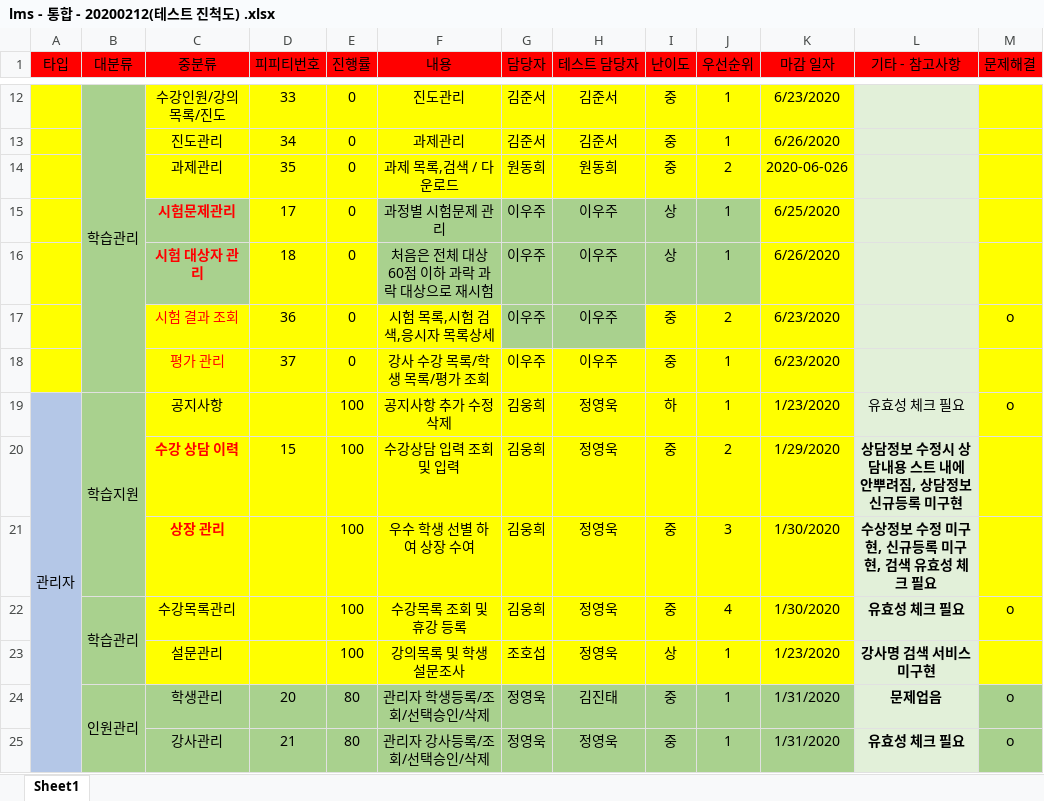
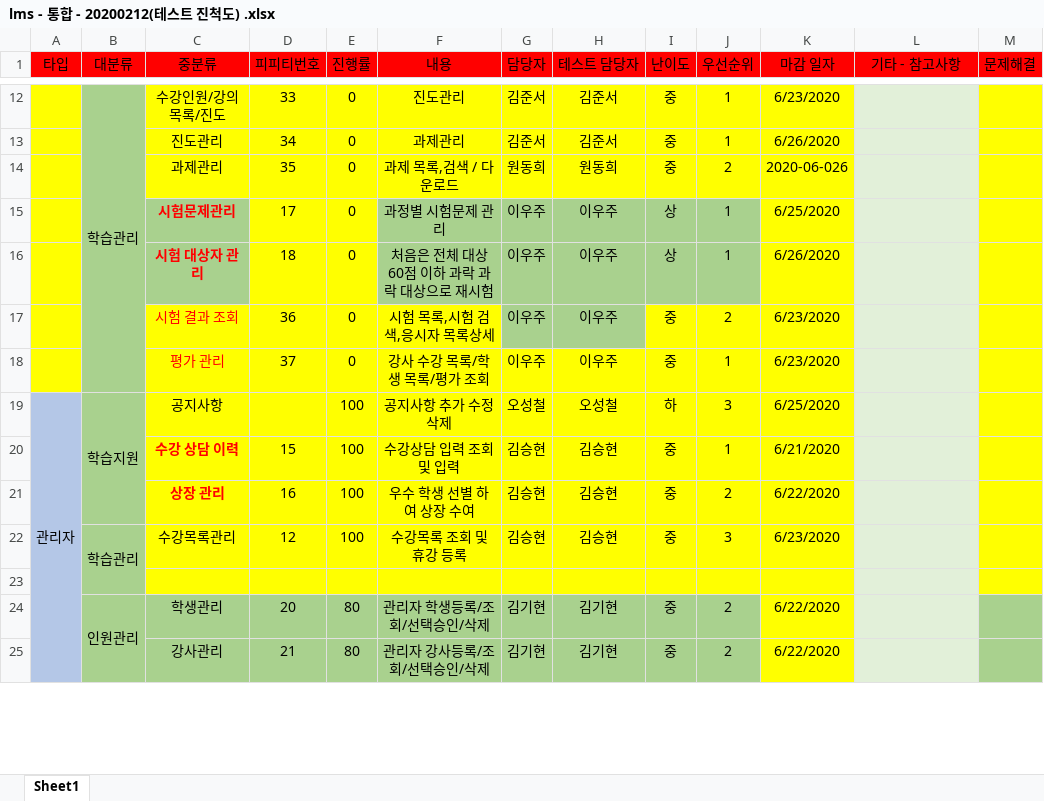
Before and after one commit to kimdyudyu/happyjob, an Excel workbook: lms - 통합 - 20200212(테스트 진척도) .xlsx, sheet Sheet1, drawn as a sheet; only a part is shown, gaps mark what is left out; values as stored, in another font and other column widths than the file's, no borders; the diff covers the shown part only; the diff names each change by its address in the sheet, - before the commit and + after, or states it on an @@ line.

Commit message:
excel complete

```diff
--- a/lms - 통합 - 20200212(테스트 진척도) .xlsx (sheet Sheet1)
+++ b/lms - 통합 - 20200212(테스트 진척도) .xlsx (sheet Sheet1)
-M17 (문제해결): o
+M17 (문제해결): (empty)
-G19 (담당자): 김웅희
+G19 (담당자): 오성철
-H19 (테스트 담당자): 정영욱
+H19 (테스트 담당자): 오성철
-J19 (우선순위): 1
+J19 (우선순위): 3
-K19 (마감 일자): 1/23/2020
+K19 (마감 일자): 6/25/2020
-L19 (기타 - 참고사항): 유효성 체크 필요
+L19 (기타 - 참고사항): (empty)
-M19 (문제해결): o
+M19 (문제해결): (empty)
-G20:G22 (담당자): 김웅희
+G20:G22 (담당자): 김승현
-H20:H22 (테스트 담당자): 정영욱
+H20:H22 (테스트 담당자): 김승현
-J20 (우선순위): 2
+J20 (우선순위): 1
-K20 (마감 일자): 1/29/2020
+K20 (마감 일자): 6/21/2020
-L20 (기타 - 참고사항): 상담정보 수정시 상담내용 스트 내에 안뿌려짐, 상담정보 신규등록 미구현
+L20 (기타 - 참고사항): (empty)
-D21 (피피티번호): (empty)
+D21 (피피티번호): 16
-J21 (우선순위): 3
+J21 (우선순위): 2
-K21 (마감 일자): 1/30/2020
+K21 (마감 일자): 6/22/2020
-L21 (기타 - 참고사항): 수상정보 수정 미구현, 신규등록 미구현, 검색 유효성 체크 필요
+L21 (기타 - 참고사항): (empty)
-D22 (피피티번호): (empty)
+D22 (피피티번호): 12
-J22 (우선순위): 4
+J22 (우선순위): 3
-K22 (마감 일자): 1/30/2020
+K22 (마감 일자): 6/23/2020
-L22 (기타 - 참고사항): 유효성 체크 필요
+L22 (기타 - 참고사항): (empty)
-M22 (문제해결): o
+M22 (문제해결): (empty)
-row 23:  |  | 설문관리 |  | 100 | 강의목록 및 학생 설문조사 | 조호섭 | 정영욱 | 상 | 1 | 1/23/2020 | 강사명 검색 서비스 미구현
+row 23: (empty)
-G24:G25 (담당자): 정영욱
+G24:G25 (담당자): 김기현
-H24 (테스트 담당자): 김진태
+H24 (테스트 담당자): 김기현
-J24:J25 (우선순위): 1
+J24:J25 (우선순위): 2
-K24:K25 (마감 일자): 1/31/2020
+K24:K25 (마감 일자): 6/22/2020
-K24:K25 fill: #A9D18E
+K24:K25 fill: #FFFF00
-L24 (기타 - 참고사항): 문제업음
+L24 (기타 - 참고사항): (empty)
-M24:M25 (문제해결): o
+M24:M25 (문제해결): (empty)
-H25 (테스트 담당자): 정영욱
+H25 (테스트 담당자): 김기현
-L25 (기타 - 참고사항): 유효성 체크 필요
+L25 (기타 - 참고사항): (empty)
```
Also changed, not shown: 46 edited cells and cell formats elsewhere in this sheet.
